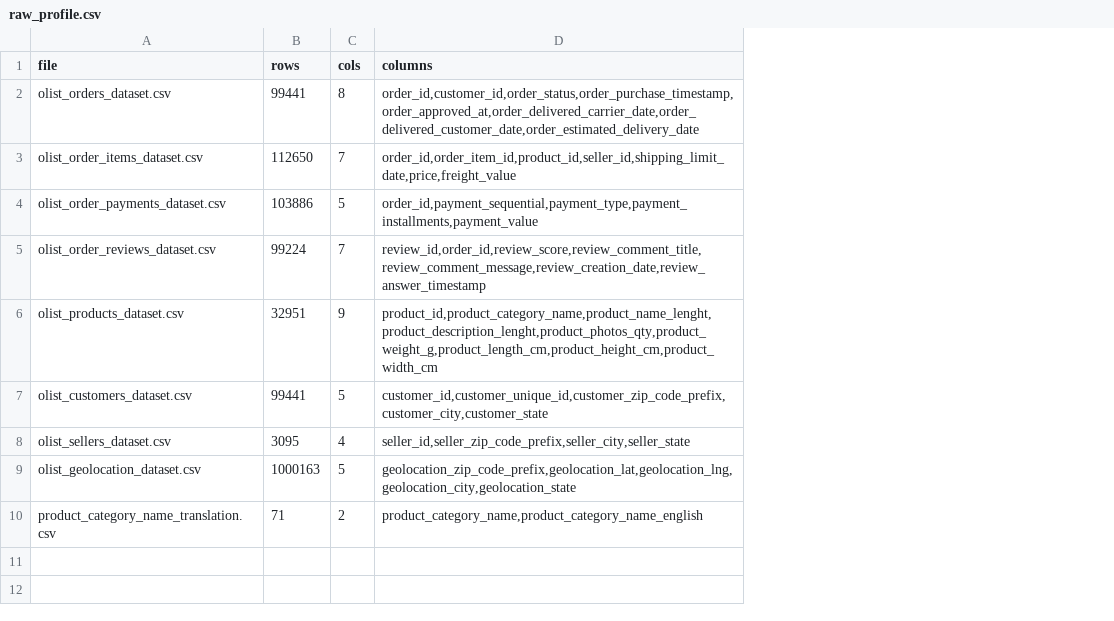
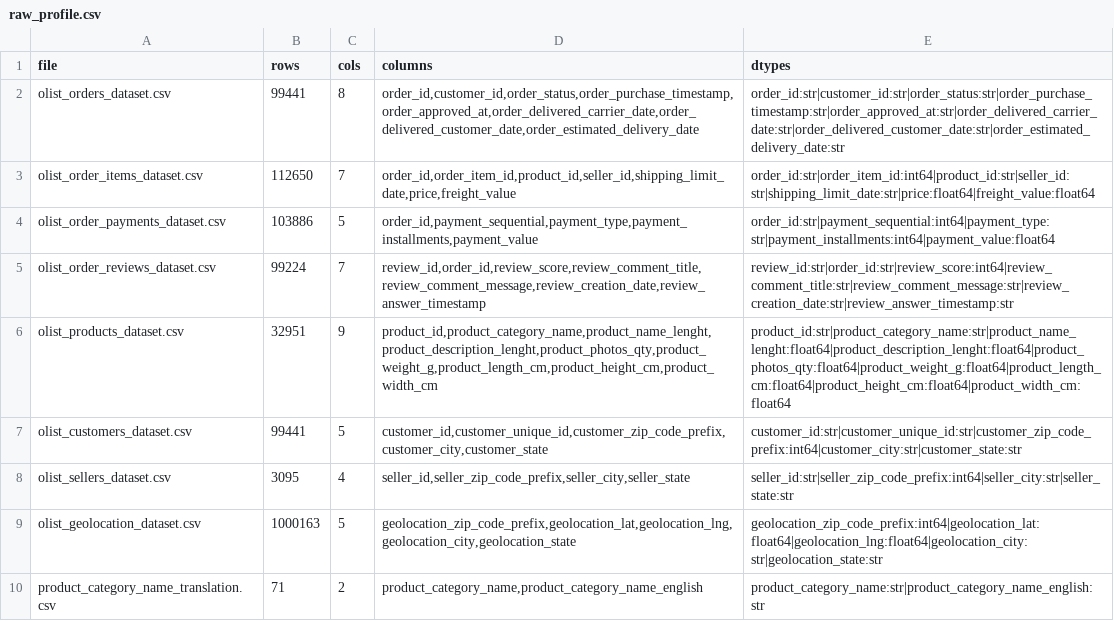
Before and after one commit to space-lumps/ecommerce-data-cleaning, a CSV file: reports/raw_profile.csv, drawn as a sheet; the diff names each change by its address in the sheet, - before the commit and + after, or states it on an @@ line.

Commit message:
Add inferred data types to raw profiling report

```diff
--- a/reports/raw_profile.csv
+++ b/reports/raw_profile.csv
+column E (dtypes), rows 2-10: order_id:str|customer_id:str|order_status:str|order_purchase_timestamp:str|order_approved_at:str|order_delivered_carrier_date:str|order_delivered_customer_date:str|order_estimated_delivery_date:str | order_id:str|order_item_id:int64|product_id:str|seller_id:str|shipping_limit_date:str|price:float64|freight_value:float64 | order_id:str|payment_sequential:int64|payment_type:str|payment_installments:int64|payment_value:float64 | review_id:str|order_id:str|review_score:int64|review_comment_title:str|review_comment_message:str|review_creation_date:str|review_answer_timestamp:str | product_id:str|product_category_name:str|product_name_lenght:float64|product_description_lenght:float64|product_photos_qty:float64|product_weight_g:float64|product_length_cm:float64|product_height_cm:float64|product_width_cm:float64 | customer_id:str|customer_unique_id:str|customer_zip_code_prefix:int64|customer_city:str|customer_state:str | seller_id:str|seller_zip_code_prefix:int64|seller_city:str|seller_state:str | geolocation_zip_code_prefix:int64|geolocation_lat:float64|geolocation_lng:float64|geolocation_city:str|geolocation_state:str | product_category_name:str|product_category_name_english:str
```
